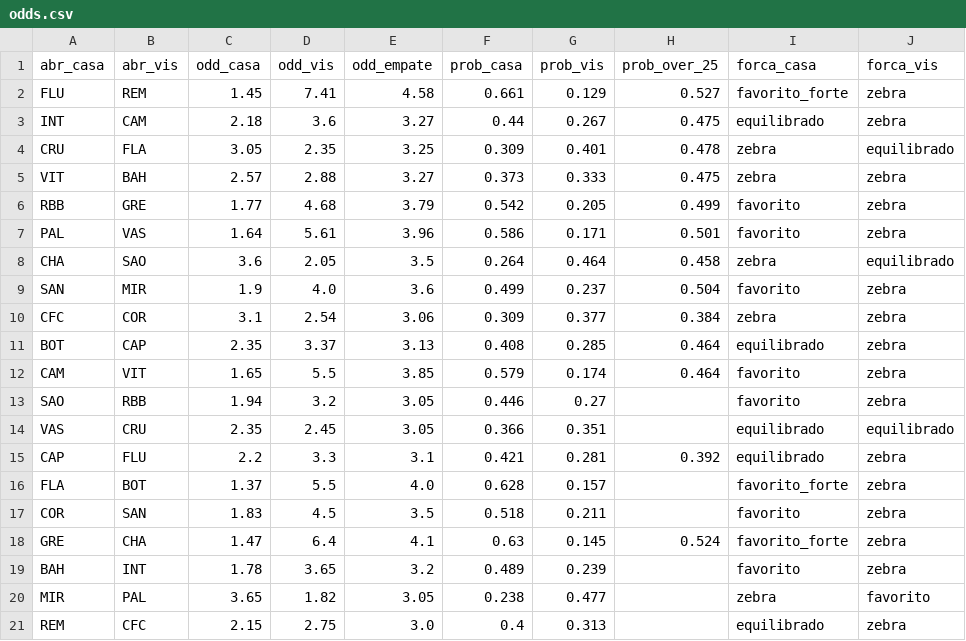
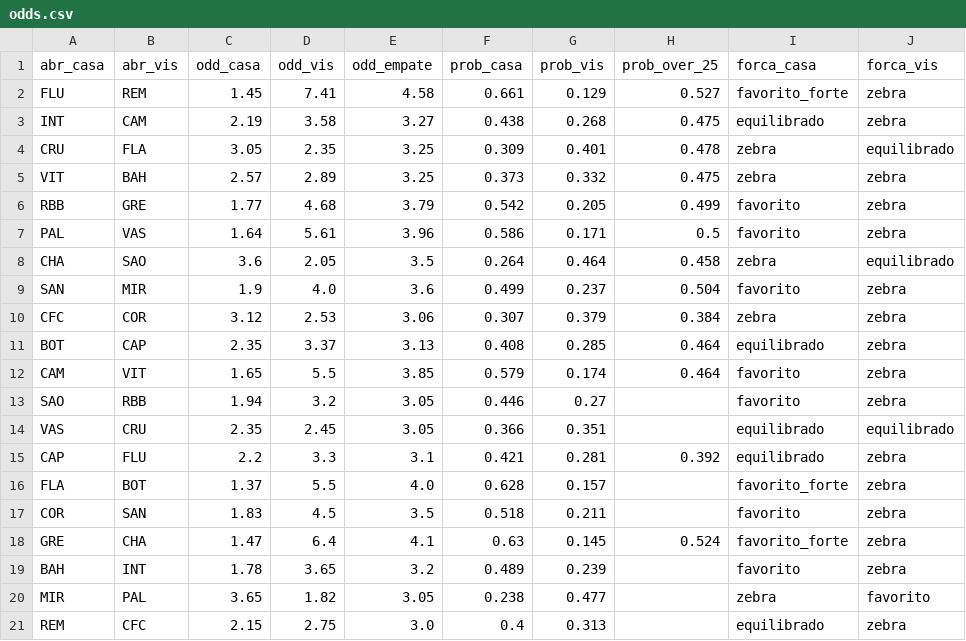
Before and after one commit to FilipeNamorato/namoratosdashboard, a CSV file: docs/data/current/odds.csv, drawn as a sheet; only a part is shown; the diff names each change by its address in the sheet, - before the commit and + after, or states it on an @@ line.

```diff
--- a/docs/data/current/odds.csv
+++ b/docs/data/current/odds.csv
-C3 (odd_casa): 2.18
+C3 (odd_casa): 2.19
-D3 (odd_vis): 3.6
+D3 (odd_vis): 3.58
-F3 (prob_casa): 0.44
+F3 (prob_casa): 0.438
-G3 (prob_vis): 0.267
+G3 (prob_vis): 0.268
-D5 (odd_vis): 2.88
+D5 (odd_vis): 2.89
-E5 (odd_empate): 3.27
+E5 (odd_empate): 3.25
-G5 (prob_vis): 0.333
+G5 (prob_vis): 0.332
-H7 (prob_over_25): 0.501
+H7 (prob_over_25): 0.5
-C10 (odd_casa): 3.1
+C10 (odd_casa): 3.12
-D10 (odd_vis): 2.54
+D10 (odd_vis): 2.53
-F10 (prob_casa): 0.309
+F10 (prob_casa): 0.307
-G10 (prob_vis): 0.377
+G10 (prob_vis): 0.379
```
Also changed, not shown: docs/data/current/atletas.csv, docs/data/current/log.csv, 8 other files.
